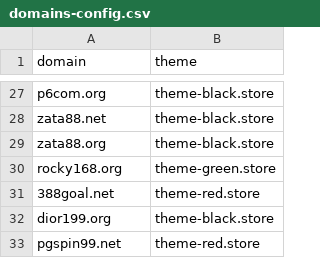
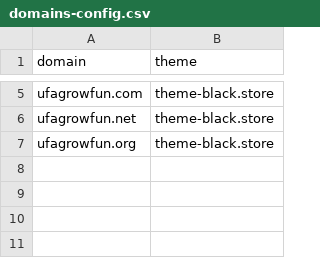
Before and after one commit to AnonymousVS/Website-Daily-Create, a CSV file: domains-config.csv, drawn as a sheet; only a part is shown, gaps mark what is left out; removed rows and columns are numbered as before the commit, all else as after; the diff covers the shown part only; the diff names each change by its address in the sheet, - before the commit and + after, or states it on an @@ line.

Commit message:
Update domains-config.csv

```diff
--- a/domains-config.csv
+++ b/domains-config.csv
-A5 (domain): p6com.org
+A5 (domain): ufagrowfun.com
-row 28: zata88.net | theme-black.store
-A6 (domain): zata88.org
+A6 (domain): ufagrowfun.net
-row 30: rocky168.org | theme-green.store
-row 31: 388goal.net | theme-red.store
-A7 (domain): dior199.org
+A7 (domain): ufagrowfun.org
-row 33: pgspin99.net | theme-red.store
```
Also changed, not shown: 22 removed rows and 3 edited cells elsewhere in this file.
